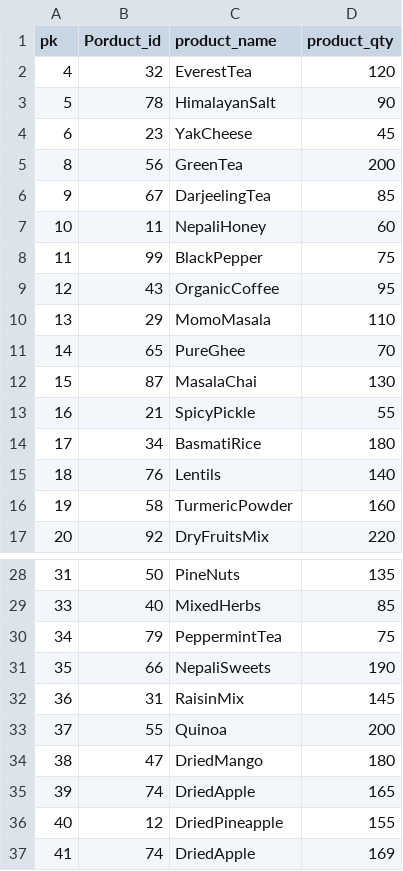
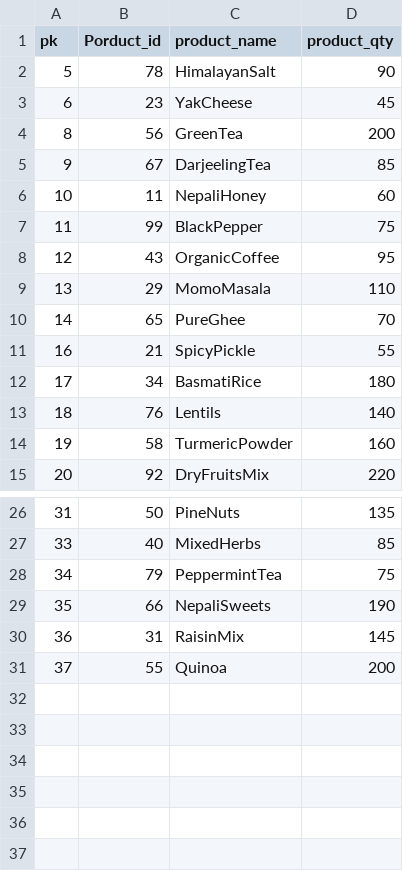
Before and after one commit to SangamSilwal/DataBase-Engine, a CSV file: src/test.csv, drawn as a sheet; only a part is shown, gaps mark what is left out.

```diff
--- a/src/test.csv
+++ b/src/test.csv
@@ -1,3 +1,2 @@
 pk,Porduct_id,product_name,product_qty
-4,32,EverestTea,120
 5,78,HimalayanSalt,90
@@ -11,3 +10,2 @@ pk,Porduct_id,product_name,product_qty
 14,65,PureGhee,70
-15,87,MasalaChai,130
 16,21,SpicyPickle,55
@@ -33,5 +31 @@ pk,Porduct_id,product_name,product_qty
 37,55,Quinoa,200
-38,47,DriedMango,180
-39,74,DriedApple,165
-40,12,DriedPineapple,155
-41,74,DriedApple,169
```
Also changed, not shown: 5 other files.
